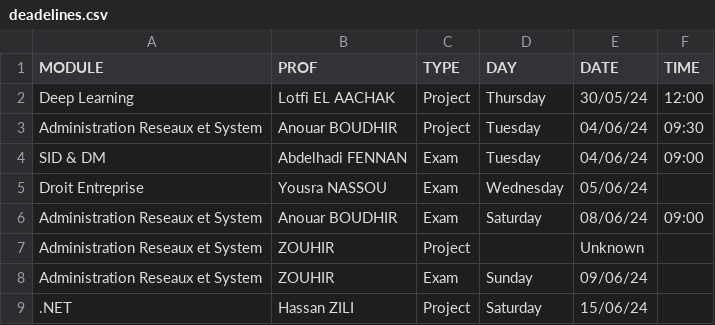
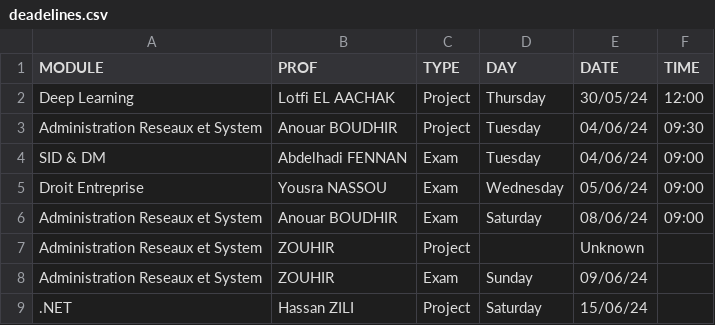
Before and after one commit to LaamiriOuail/LSI-DEADLINE, a CSV file: data/deadelines.csv, drawn as a sheet.

```diff
--- a/data/deadelines.csv
+++ b/data/deadelines.csv
@@ -4,3 +4,3 @@ Administration Reseaux et System,Anouar BOUDHIR,Project,Tuesday,04/06/24,09:30
 SID & DM,Abdelhadi FENNAN,Exam,Tuesday,04/06/24,09:00
-Droit Entreprise,Yousra NASSOU,Exam,Wednesday,05/06/24,
+Droit Entreprise,Yousra NASSOU,Exam,Wednesday,05/06/24,09:00
 Administration Reseaux et System,Anouar BOUDHIR,Exam,Saturday,08/06/24,09:00
```
